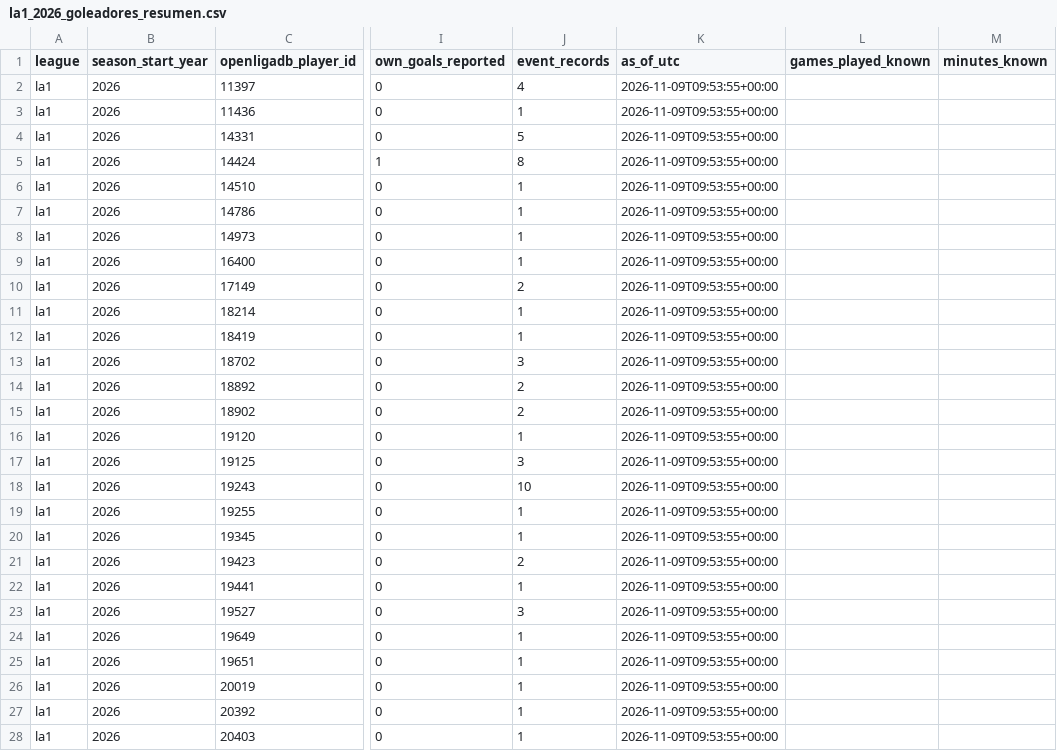
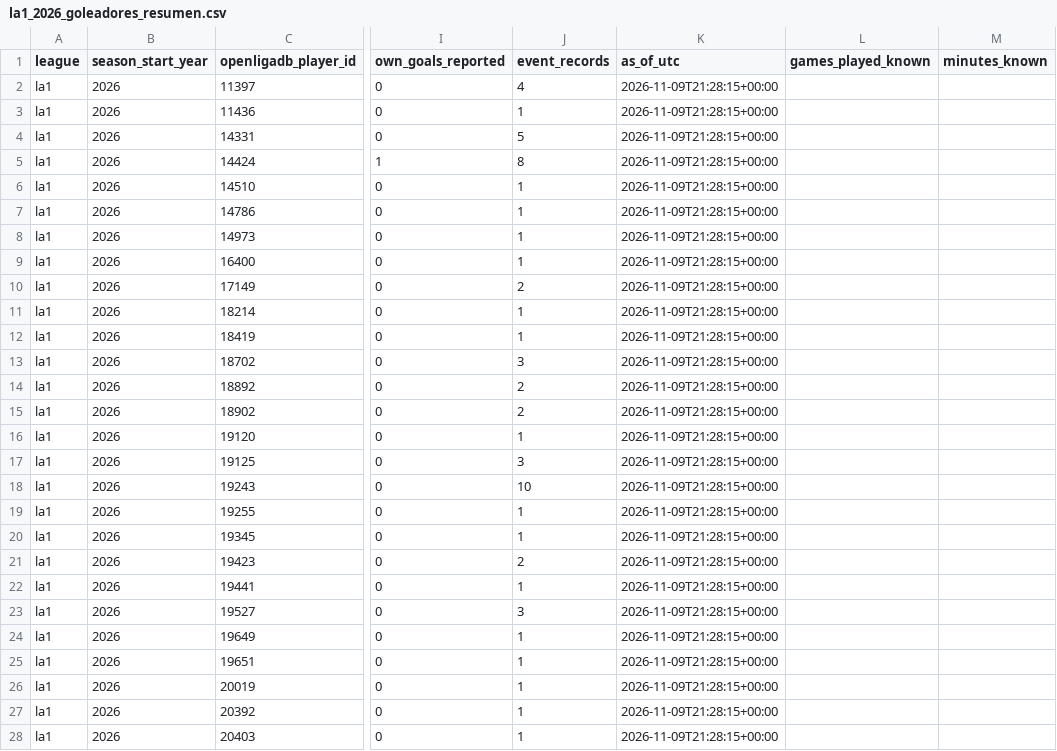
Before and after one commit to Nicricht/Machine-Betano, a CSV file: datasets/actualizados/la1_2026_goleadores_resumen.csv, drawn as a sheet; only a part is shown, gaps mark what is left out; the diff covers the shown part only; the diff names each change by its address in the sheet, - before the commit and + after, or states it on an @@ line.

```diff
--- a/datasets/actualizados/la1_2026_goleadores_resumen.csv
+++ b/datasets/actualizados/la1_2026_goleadores_resumen.csv
-K2:K28 (as_of_utc): 2026-11-09T09:53:55+00:00
+K2:K28 (as_of_utc): 2026-11-09T21:28:15+00:00
```
Also changed, not shown: 141 edited cells elsewhere in this file, datasets/actualizados/bl1_2026_features_prepartido.csv, datasets/actualizados/bl1_2026_goleadores_resumen.csv, 7 other files.
